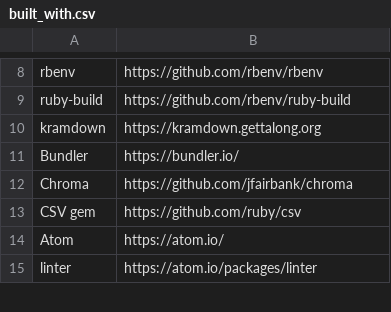
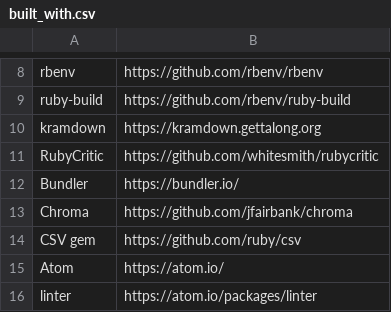
Before and after one commit to fuchsia-programming/charts, a CSV file: assets/config/built_with.csv, drawn as a sheet; only a part is shown, gaps mark what is left out; the diff names each change by its address in the sheet, - before the commit and + after, or states it on an @@ line.

```diff
--- a/assets/config/built_with.csv
+++ b/assets/config/built_with.csv
+row 11: RubyCritic | https://github.com/whitesmith/rubycritic
```
Also changed, not shown: 24 other files.
